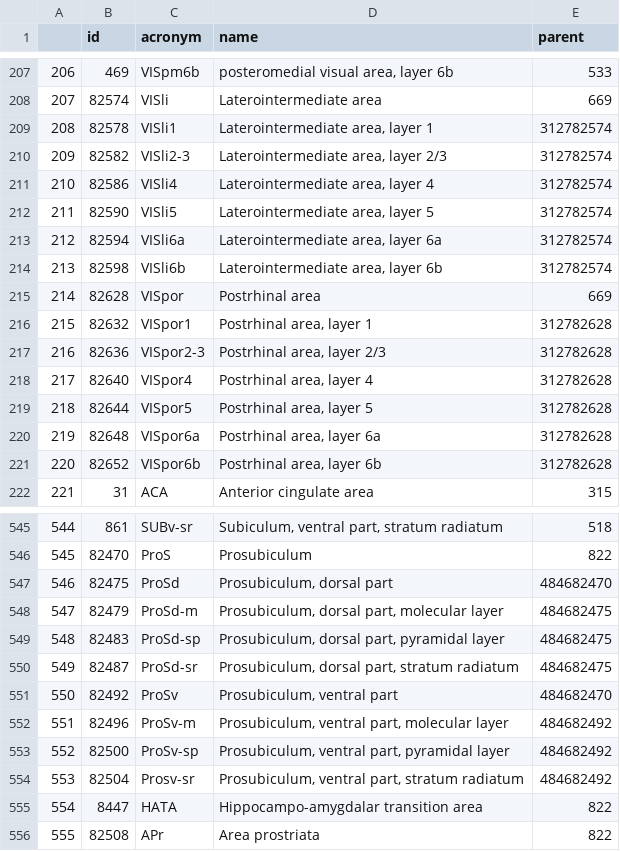
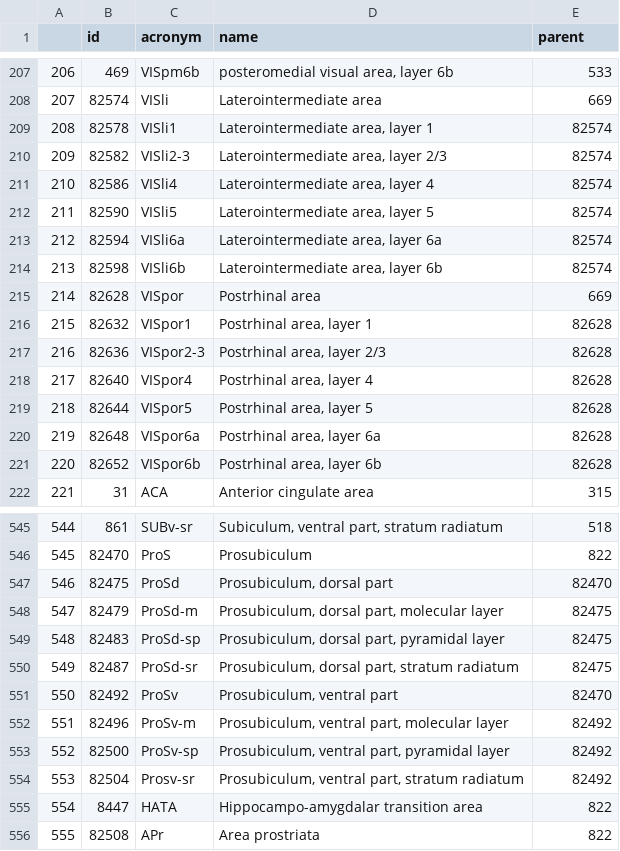
Before and after one commit to ciernialab/ROIMAPer, a CSV file: atlases/aba_v3-brain_region_mapping.csv, drawn as a sheet; only a part is shown, gaps mark what is left out; the diff covers the shown part only.

Commit message:
parent-id also modulo float-corrected

```diff
--- a/atlases/aba_v3-brain_region_mapping.csv
+++ b/atlases/aba_v3-brain_region_mapping.csv
@@ -208,15 +208,15 @@
 "207",82574,"VISli","Laterointermediate area",669
-"208",82578,"VISli1","Laterointermediate area, layer 1",312782574
-"209",82582,"VISli2-3","Laterointermediate area, layer 2/3",312782574
-"210",82586,"VISli4","Laterointermediate area, layer 4",312782574
-"211",82590,"VISli5","Laterointermediate area, layer 5",312782574
-"212",82594,"VISli6a","Laterointermediate area, layer 6a",312782574
-"213",82598,"VISli6b","Laterointermediate area, layer 6b",312782574
+"208",82578,"VISli1","Laterointermediate area, layer 1",82574
+"209",82582,"VISli2-3","Laterointermediate area, layer 2/3",82574
+"210",82586,"VISli4","Laterointermediate area, layer 4",82574
+"211",82590,"VISli5","Laterointermediate area, layer 5",82574
+"212",82594,"VISli6a","Laterointermediate area, layer 6a",82574
+"213",82598,"VISli6b","Laterointermediate area, layer 6b",82574
 "214",82628,"VISpor","Postrhinal area",669
-"215",82632,"VISpor1","Postrhinal area, layer 1",312782628
-"216",82636,"VISpor2-3","Postrhinal area, layer 2/3",312782628
-"217",82640,"VISpor4","Postrhinal area, layer 4",312782628
-"218",82644,"VISpor5","Postrhinal area, layer 5",312782628
-"219",82648,"VISpor6a","Postrhinal area, layer 6a",312782628
-"220",82652,"VISpor6b","Postrhinal area, layer 6b",312782628
+"215",82632,"VISpor1","Postrhinal area, layer 1",82628
+"216",82636,"VISpor2-3","Postrhinal area, layer 2/3",82628
+"217",82640,"VISpor4","Postrhinal area, layer 4",82628
+"218",82644,"VISpor5","Postrhinal area, layer 5",82628
+"219",82648,"VISpor6a","Postrhinal area, layer 6a",82628
+"220",82652,"VISpor6b","Postrhinal area, layer 6b",82628
 "221",31,"ACA","Anterior cingulate area",315
@@ -546,10 +546,10 @@
 "545",82470,"ProS","Prosubiculum",822
-"546",82475,"ProSd","Prosubiculum, dorsal part",484682470
-"547",82479,"ProSd-m","Prosubiculum, dorsal part, molecular layer",484682475
-"548",82483,"ProSd-sp","Prosubiculum, dorsal part, pyramidal layer",484682475
-"549",82487,"ProSd-sr","Prosubiculum, dorsal part, stratum radiatum",484682475
-"550",82492,"ProSv","Prosubiculum, ventral part",484682470
-"551",82496,"ProSv-m","Prosubiculum, ventral part, molecular layer",484682492
-"552",82500,"ProSv-sp","Prosubiculum, ventral part, pyramidal layer",484682492
-"553",82504,"Prosv-sr","Prosubiculum, ventral part, stratum radiatum",484682492
+"546",82475,"ProSd","Prosubiculum, dorsal part",82470
+"547",82479,"ProSd-m","Prosubiculum, dorsal part, molecular layer",82475
+"548",82483,"ProSd-sp","Prosubiculum, dorsal part, pyramidal layer",82475
+"549",82487,"ProSd-sr","Prosubiculum, dorsal part, stratum radiatum",82475
+"550",82492,"ProSv","Prosubiculum, ventral part",82470
+"551",82496,"ProSv-m","Prosubiculum, ventral part, molecular layer",82492
+"552",82500,"ProSv-sp","Prosubiculum, ventral part, pyramidal layer",82492
+"553",82504,"Prosv-sr","Prosubiculum, ventral part, stratum radiatum",82492
 "554",8447,"HATA","Hippocampo-amygdalar transition area",822
```
Also changed, not shown: 42 edited cells elsewhere in this file.
